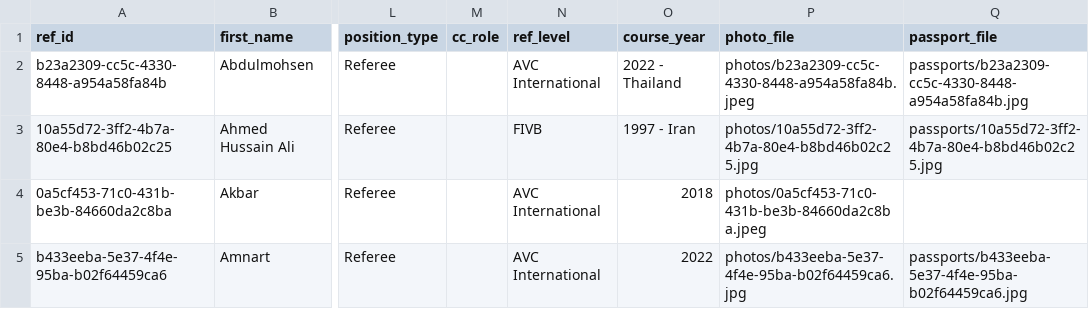
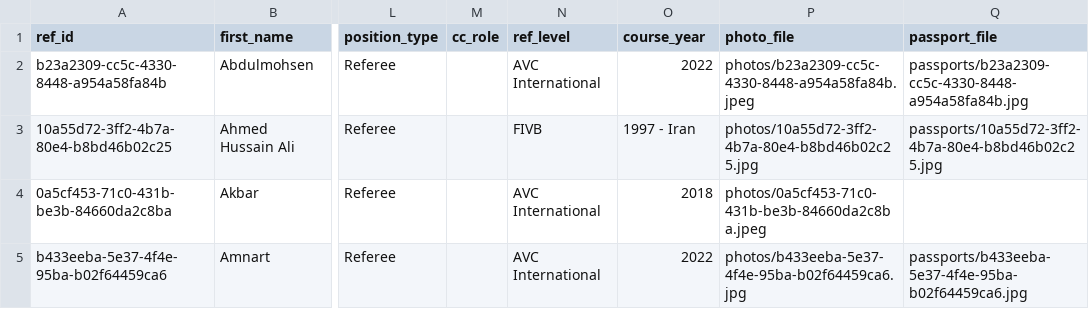
Before and after one commit to avcbeach/referee-database, a CSV file: data/referees.csv, drawn as a sheet; only a part is shown, gaps mark what is left out; the diff names each change by its address in the sheet, - before the commit and + after, or states it on an @@ line.

Commit message:
Update referees.csv via referee app

```diff
--- a/data/referees.csv
+++ b/data/referees.csv
-O2 (course_year): 2022 - Thailand
+O2 (course_year): 2022
```
